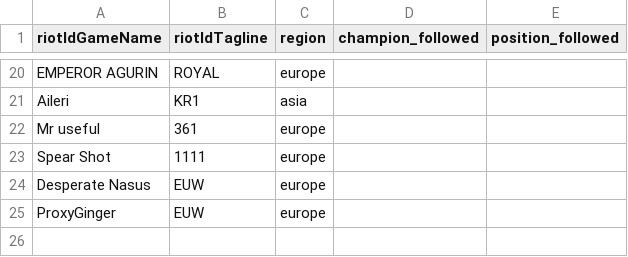
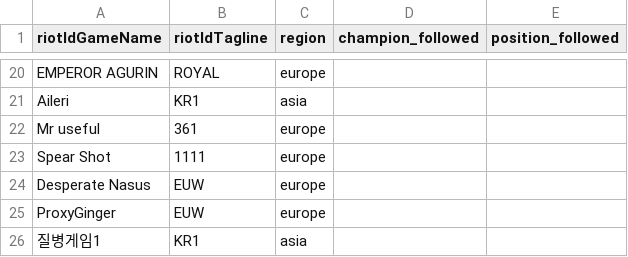
Before and after one commit to jmpa90/lol-replays-downloader, a CSV file: data/players.csv, drawn as a sheet; only a part is shown, gaps mark what is left out; the diff names each change by its address in the sheet, - before the commit and + after, or states it on an @@ line.

Commit message:
players: add 질병게임1#KR1 (KR mid Nasus, featured by LoL Dobby)

```diff
--- a/data/players.csv
+++ b/data/players.csv
+row 26: 질병게임1 | KR1 | asia
```
